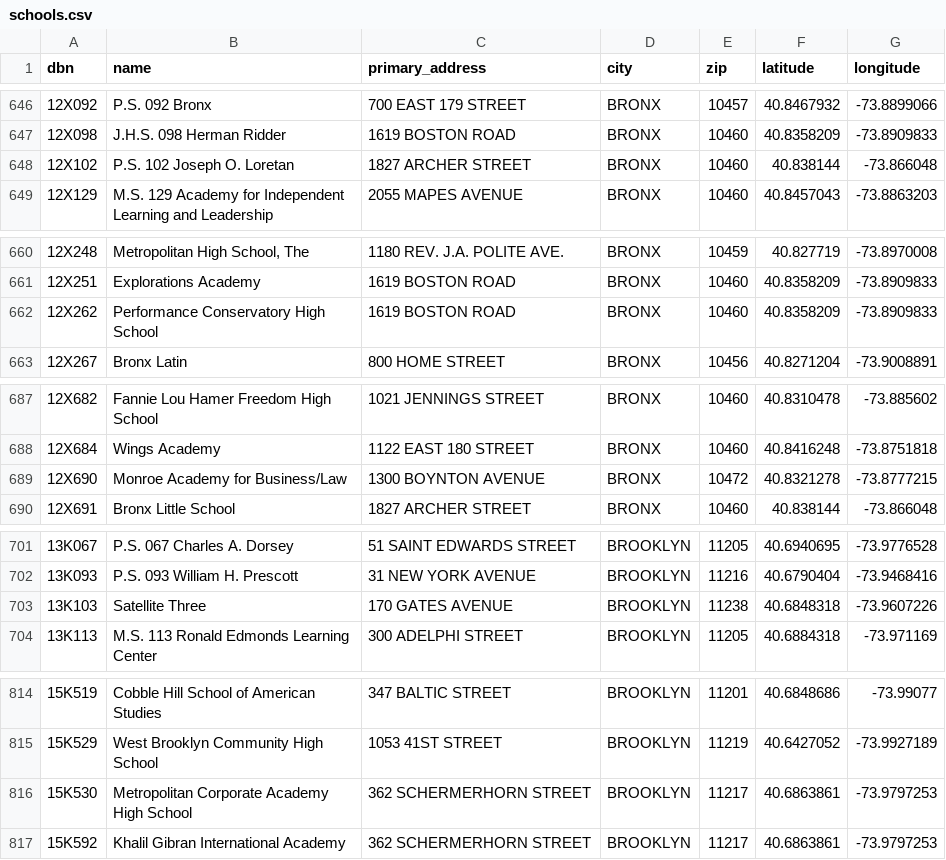
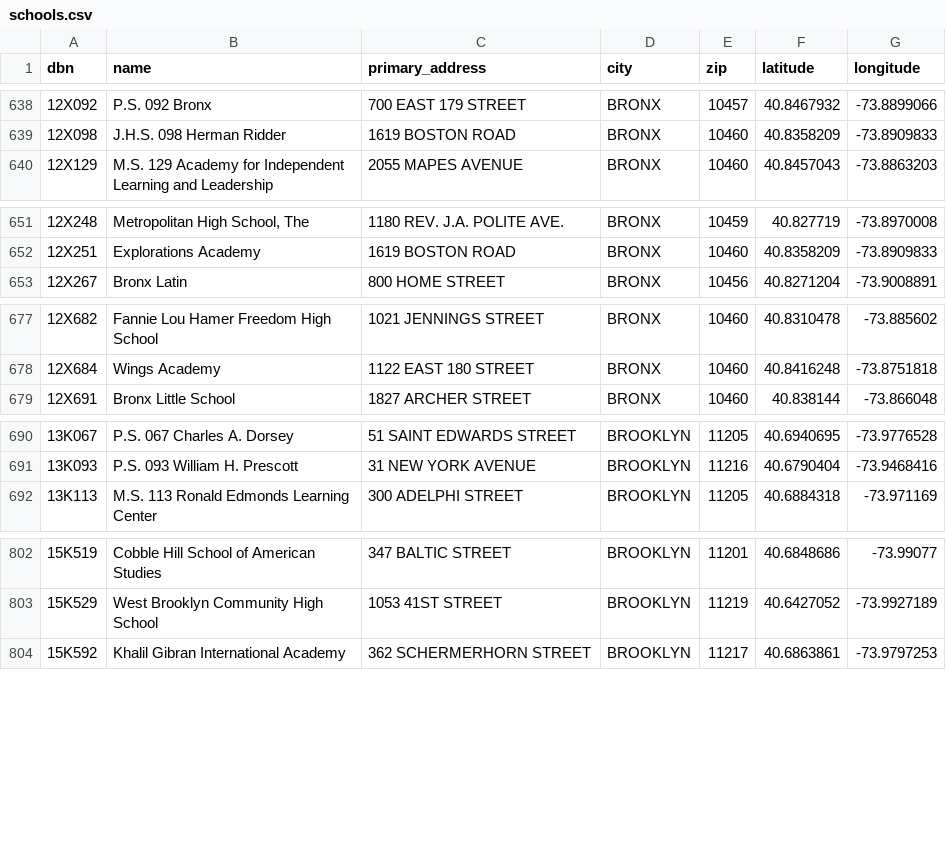
Before and after one commit to ayuinc/new-york-city-education-data-service, a CSV file: lib/csv/schools.csv, drawn as a sheet; only a part is shown, gaps mark what is left out; the diff covers the shown part only; the diff names each change by its address in the sheet, - before the commit and + after, or states it on an @@ line.

```diff
--- a/lib/csv/schools.csv
+++ b/lib/csv/schools.csv
-row 648: 12X102 | P.S. 102 Joseph O. Loretan | 1827 ARCHER STREET | BRONX | 10460 | 40.838144 | -73.866048
-row 662: 12X262 | Performance Conservatory High School | 1619 BOSTON ROAD | BRONX | 10460 | 40.8358209 | -73.8909833
-row 689: 12X690 | Monroe Academy for Business/Law | 1300 BOYNTON AVENUE | BRONX | 10472 | 40.8321278 | -73.8777215
-row 703: 13K103 | Satellite Three | 170 GATES AVENUE | BROOKLYN | 11238 | 40.6848318 | -73.9607226
-row 816: 15K530 | Metropolitan Corporate Academy High School | 362 SCHERMERHORN STREET | BROOKLYN | 11217 | 40.6863861 | -73.9797253
```
Also changed, not shown: 17 removed rows and 1 edited cell elsewhere in this file, 3 other files.
